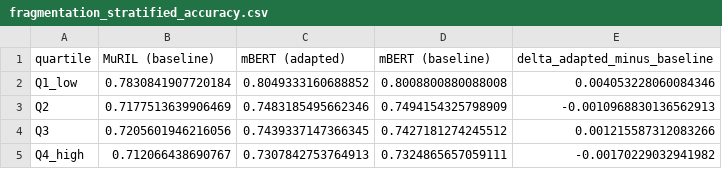
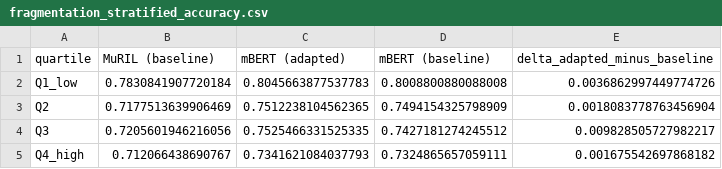
Before and after one commit to rud12/gujarati-english-tokenization-study, a CSV file: results/fragmentation_stratified_accuracy.csv, drawn as a sheet.

```diff
--- a/results/fragmentation_stratified_accuracy.csv
+++ b/results/fragmentation_stratified_accuracy.csv
@@ -1,5 +1,5 @@
 quartile,MuRIL (baseline),mBERT (adapted),mBERT (baseline),delta_adapted_minus_baseline
-Q1_low,0.7830841907720184,0.8049333160688852,0.8008800880088008,0.004053228060084346
-Q2,0.7177513639906469,0.7483185495662346,0.7494154325798909,-0.0010968830136562913
-Q3,0.7205601946216056,0.7439337147366345,0.7427181274245512,0.001215587312083266
-Q4_high,0.712066438690767,0.7307842753764913,0.7324865657059111,-0.00170229032941982
+Q1_low,0.7830841907720184,0.8045663877537783,0.8008800880088008,0.0036862997449774726
+Q2,0.7177513639906469,0.7512238104562365,0.7494154325798909,0.0018083778763456904
+Q3,0.7205601946216056,0.7525466331525335,0.7427181274245512,0.009828505727982217
+Q4_high,0.712066438690767,0.7341621084037793,0.7324865657059111,0.001675542697868182
```
Also changed, not shown: CHECKPOINT/model3/fold_metrics.csv, results/audited_subset_check.csv, 16 other files.
